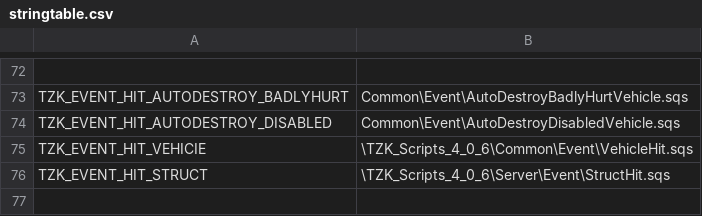
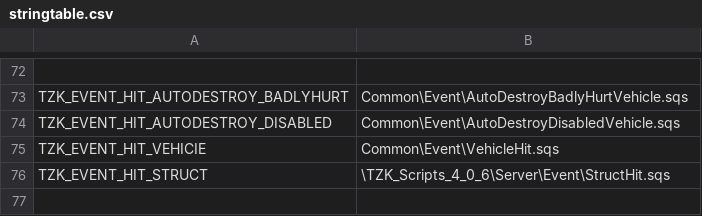
Before and after one commit to TZKdeveloperIF/Project-TZK-Since2.12, a CSV file: MPMissions/General Scripts in Mission/stringtable.csv, drawn as a sheet; only a part is shown, gaps mark what is left out.

```diff
--- a/MPMissions/General Scripts in Mission/stringtable.csv
+++ b/MPMissions/General Scripts in Mission/stringtable.csv
@@ -74,3 +74,3 @@ TZK_EVENT_HIT_AUTODESTROY_BADLYHURT, "Common\Event\AutoDestroyBadlyHurtVehicle.s
 TZK_EVENT_HIT_AUTODESTROY_DISABLED, "Common\Event\AutoDestroyDisabledVehicle.sqs"
-TZK_EVENT_HIT_VEHICIE, "\TZK_Scripts_4_0_6\Common\Event\VehicleHit.sqs"
+TZK_EVENT_HIT_VEHICIE, "Common\Event\VehicleHit.sqs"
 TZK_EVENT_HIT_STRUCT, "\TZK_Scripts_4_0_6\Server\Event\StructHit.sqs"
```
Also changed, not shown: 7 other files.
